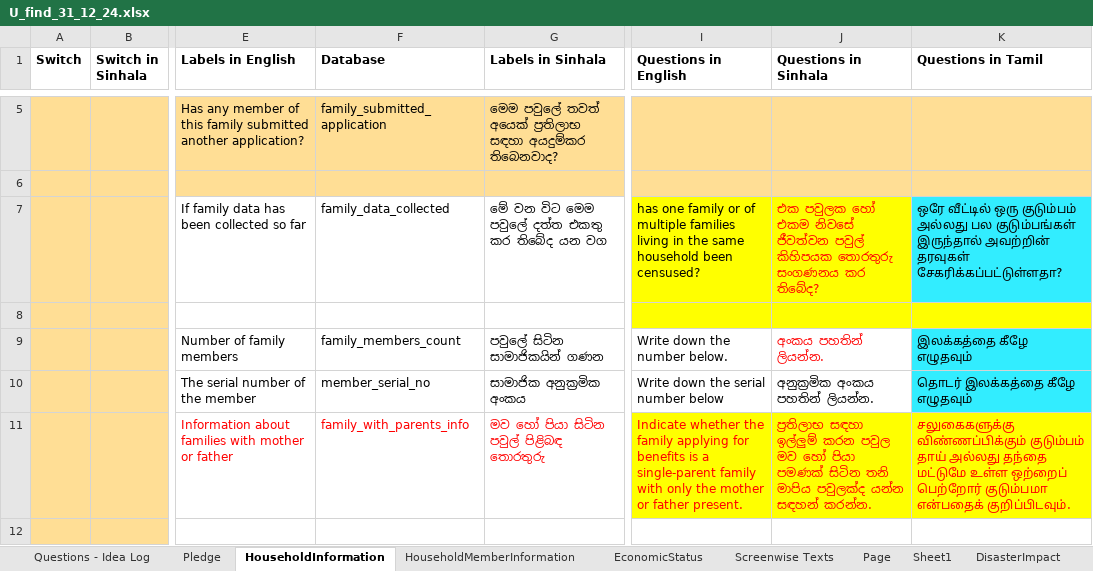
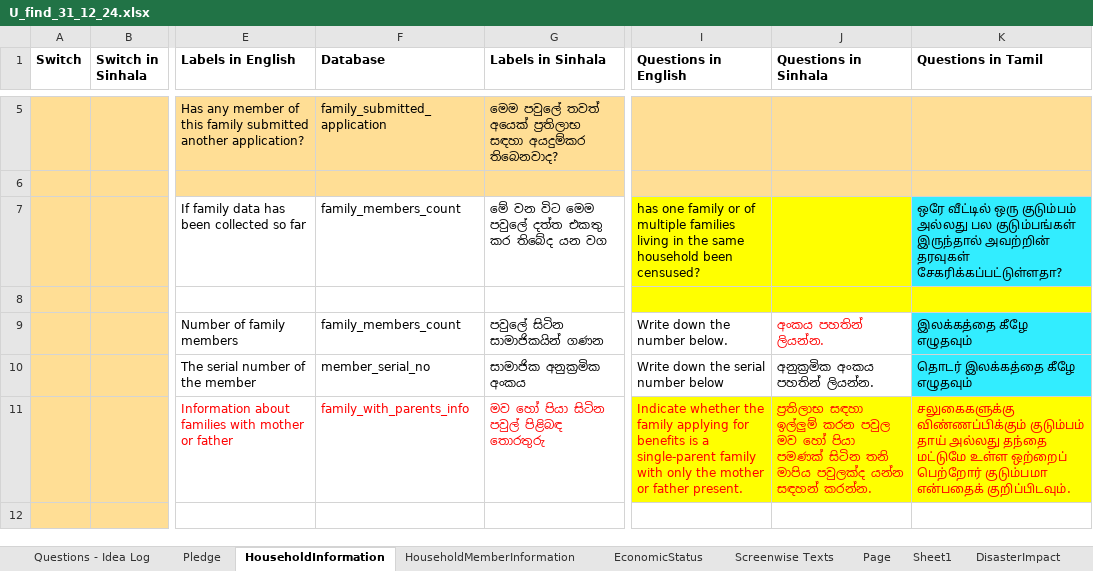
Before and after one commit to atiquehossain/excel_to_app_web, an Excel workbook: media/uploads/U_find_31_12_24.xlsx, sheet HouseholdInformation, drawn as a sheet; only a part is shown, gaps mark what is left out; values as stored, in another font and other column widths than the file's, no borders; the diff names each change by its address in the sheet, - before the commit and + after, or states it on an @@ line.

```diff
--- a/media/uploads/U_find_31_12_24.xlsx (sheet HouseholdInformation)
+++ b/media/uploads/U_find_31_12_24.xlsx (sheet HouseholdInformation)
-F7 (Database): family_data_collected
+F7 (Database): family_members_count
-J7 (Questions in Sinhala): එක පවුලක හෝ එකම නිවසේ ජීවත්වන පවුල් කිහිපයක තොරතුරු සංගණනය කර තිබේද?
+J7 (Questions in Sinhala): (empty)
```
Also changed, not shown: 29 other files.
